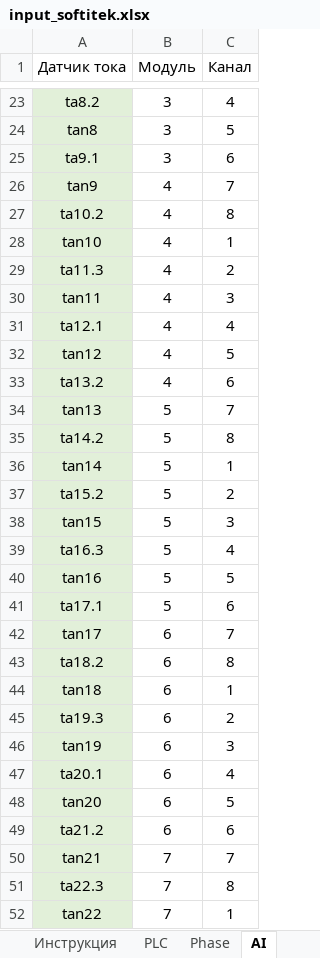
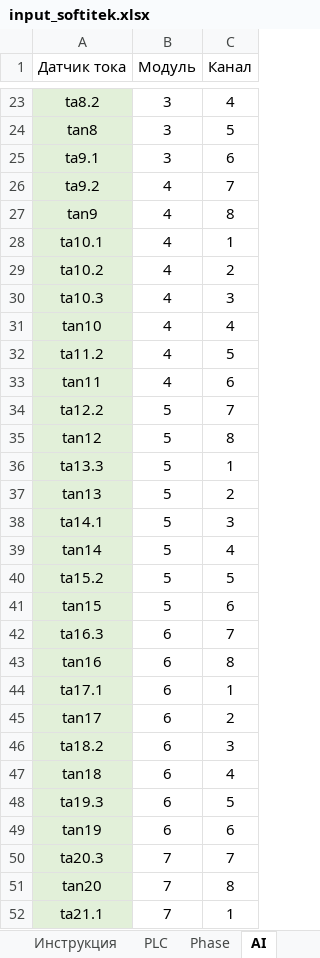
Before and after one commit to areyouright/Generator1, an Excel workbook: input_softitek.xlsx, sheet AI, drawn as a sheet; only a part is shown, gaps mark what is left out; values as stored, in another font and other column widths than the file's, no borders; the diff covers the shown part only; the diff names each change by its address in the sheet, - before the commit and + after, or states it on an @@ line.

Commit message:
Update input_softitek.xlsx

```diff
--- a/input_softitek.xlsx (sheet AI)
+++ b/input_softitek.xlsx (sheet AI)
-A26 (Датчик тока): tan9
+A26 (Датчик тока): ta9.2
-A27 (Датчик тока): ta10.2
+A27 (Датчик тока): tan9
-A28 (Датчик тока): tan10
+A28 (Датчик тока): ta10.1
-A29 (Датчик тока): ta11.3
+A29 (Датчик тока): ta10.2
-A30 (Датчик тока): tan11
+A30 (Датчик тока): ta10.3
-A31 (Датчик тока): ta12.1
+A31 (Датчик тока): tan10
-A32 (Датчик тока): tan12
+A32 (Датчик тока): ta11.2
-A33 (Датчик тока): ta13.2
+A33 (Датчик тока): tan11
-A34 (Датчик тока): tan13
+A34 (Датчик тока): ta12.2
-A35 (Датчик тока): ta14.2
+A35 (Датчик тока): tan12
-A36 (Датчик тока): tan14
+A36 (Датчик тока): ta13.3
-A37 (Датчик тока): ta15.2
+A37 (Датчик тока): tan13
-A38 (Датчик тока): tan15
+A38 (Датчик тока): ta14.1
-A39 (Датчик тока): ta16.3
+A39 (Датчик тока): tan14
-A40 (Датчик тока): tan16
+A40 (Датчик тока): ta15.2
-A41 (Датчик тока): ta17.1
+A41 (Датчик тока): tan15
-A42 (Датчик тока): tan17
+A42 (Датчик тока): ta16.3
-A43 (Датчик тока): ta18.2
+A43 (Датчик тока): tan16
-A44 (Датчик тока): tan18
+A44 (Датчик тока): ta17.1
-A45 (Датчик тока): ta19.3
+A45 (Датчик тока): tan17
-A46 (Датчик тока): tan19
+A46 (Датчик тока): ta18.2
-A47 (Датчик тока): ta20.1
+A47 (Датчик тока): tan18
-A48 (Датчик тока): tan20
+A48 (Датчик тока): ta19.3
-A49 (Датчик тока): ta21.2
+A49 (Датчик тока): tan19
-A50 (Датчик тока): tan21
+A50 (Датчик тока): ta20.3
-A51 (Датчик тока): ta22.3
+A51 (Датчик тока): tan20
-A52 (Датчик тока): tan22
+A52 (Датчик тока): ta21.1
```
Also changed, not shown: 8 removed rows and 29 edited cells elsewhere in this sheet, formulas that keep their value.
